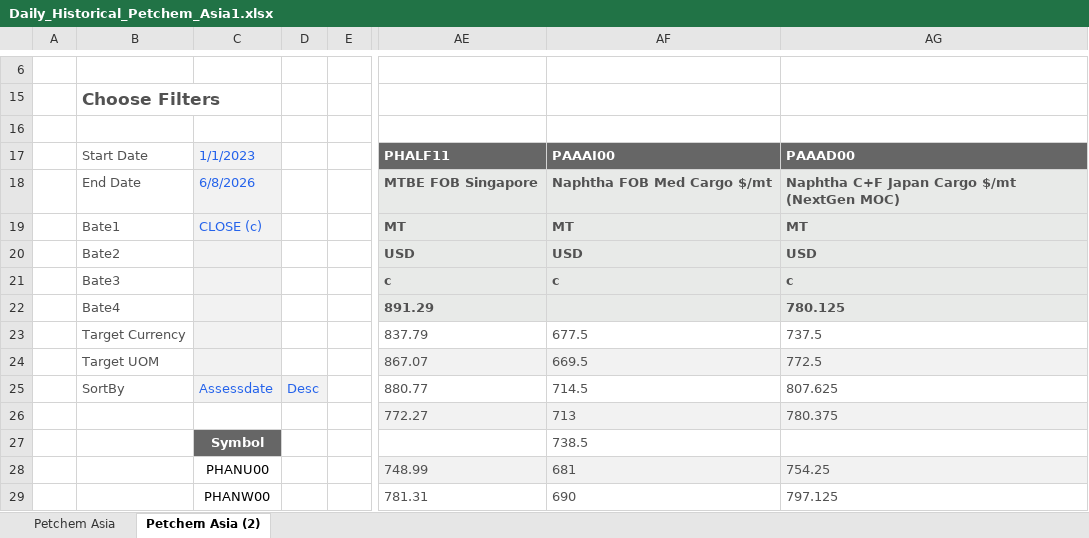
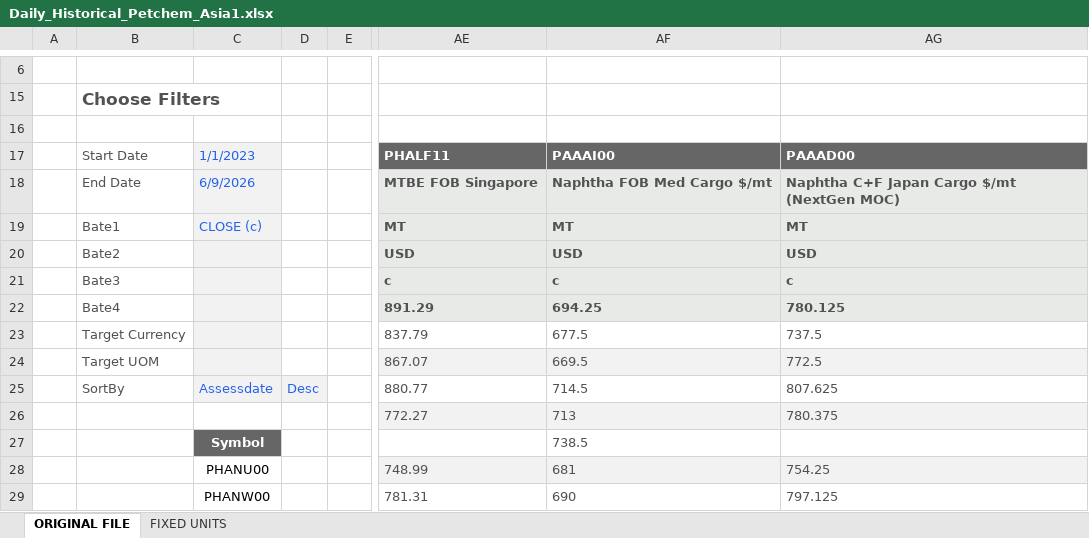
Before and after one commit to SumairoSAES/BD-price-report, an Excel workbook: Daily_Historical_Petchem_Asia1.xlsx, sheet ORIGINAL FILE, drawn as a sheet; only a part is shown, gaps mark what is left out; values as stored, in another font and other column widths than the file's, no borders; charts and pictures and conditional formats not drawn; the diff names each change by its address in the sheet, - before the commit and + after, or states it on an @@ line.

```diff
--- a/Daily_Historical_Petchem_Asia1.xlsx (sheet ORIGINAL FILE)
+++ b/Daily_Historical_Petchem_Asia1.xlsx (sheet ORIGINAL FILE)
-sheet tab: Petchem Asia
+sheet tab: FIXED UNITS
-sheet tab: Petchem Asia (2)
+sheet tab: ORIGINAL FILE
@@ sheet tab order changed: ORIGINAL FILE | FIXED UNITS @@
-C18: 6/8/2026
+C18: 6/9/2026
-AF22: (empty)
+AF22: 694.25
```
Also changed, not shown: sheet FIXED UNITS, hidden cells, 1 other file.
